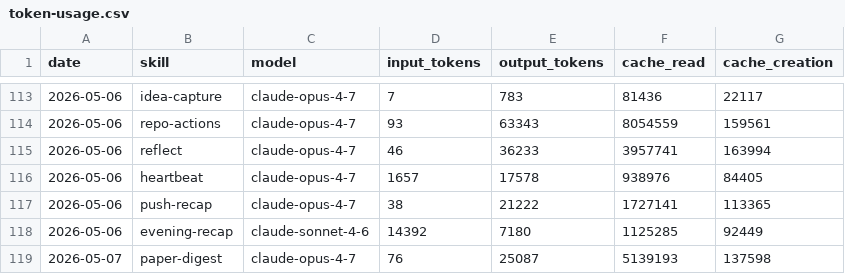
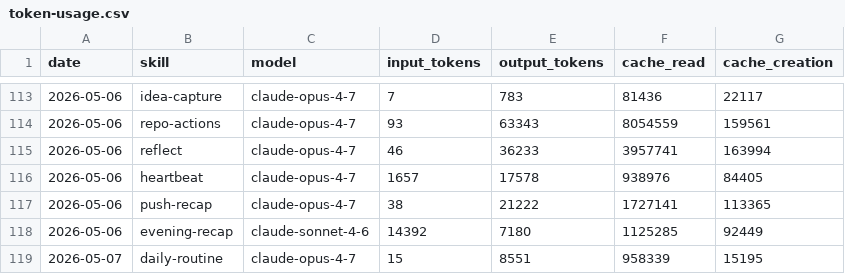
Before and after one commit to aeonfun/aeon, a CSV file: memory/token-usage.csv, drawn as a sheet; only a part is shown, gaps mark what is left out.

Commit message:
chore(daily-routine): auto-commit 2026-05-07

```diff
--- a/memory/token-usage.csv
+++ b/memory/token-usage.csv
@@ -118,2 +118,2 @@ date,skill,model,input_tokens,output_tokens,cache_read,cache_creation
 2026-05-06,evening-recap,claude-sonnet-4-6,14392,7180,1125285,92449
-2026-05-07,paper-digest,claude-opus-4-7,76,25087,5139193,137598
+2026-05-07,daily-routine,claude-opus-4-7,15,8551,958339,15195
```
Also changed, not shown: 12 other files.
